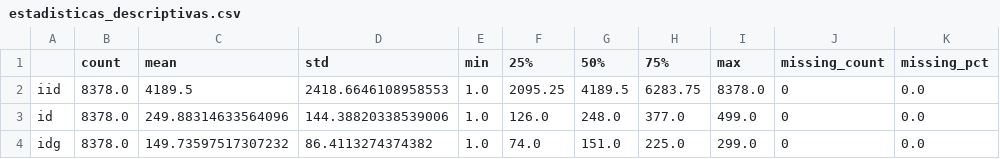
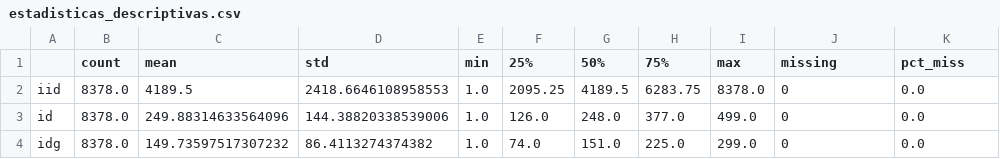
Before and after one commit to laulaguado/match-predictor, a CSV file: reports/estadisticas_descriptivas.csv, drawn as a sheet; only a part is shown.

```diff
--- a/reports/estadisticas_descriptivas.csv
+++ b/reports/estadisticas_descriptivas.csv
@@ -1,2 +1,2 @@
-,count,mean,std,min,25%,50%,75%,max,missing_count,missing_pct
+,count,mean,std,min,25%,50%,75%,max,missing,pct_miss
 iid,8378.0,4189.5,2418.6646108958553,1.0,2095.25,4189.5,6283.75,8378.0,0,0.0
```
Also changed, not shown: 8 other files.
